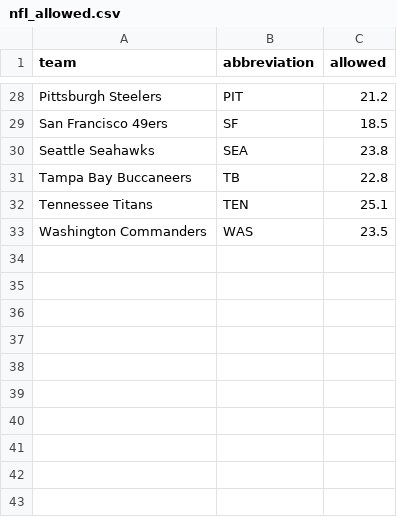
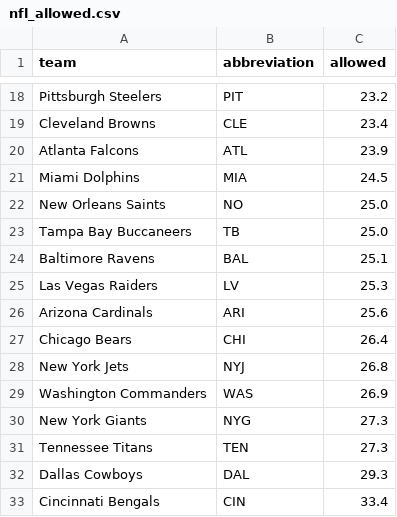
Before and after one commit to ceddto100/Kelly-s-Criterion-calculator, a CSV file: stats/nfl_allowed.csv, drawn as a sheet; only a part is shown, gaps mark what is left out; the diff covers the shown part only.

Commit message:
Update nfl_allowed.csv

```diff
--- a/stats/nfl_allowed.csv
+++ b/stats/nfl_allowed.csv
@@ -28,6 +18,16 @@
-"Pittsburgh Steelers","PIT",21.2
-"San Francisco 49ers","SF",18.5
-"Seattle Seahawks","SEA",23.8
-"Tampa Bay Buccaneers","TB",22.8
-"Tennessee Titans","TEN",25.1
-"Washington Commanders","WAS",23.5
+"Pittsburgh Steelers","PIT",23.2
+"Cleveland Browns","CLE",23.4
+"Atlanta Falcons","ATL",23.9
+"Miami Dolphins","MIA",24.5
+"New Orleans Saints","NO",25.0
+"Tampa Bay Buccaneers","TB",25.0
+"Baltimore Ravens","BAL",25.1
+"Las Vegas Raiders","LV",25.3
+"Arizona Cardinals","ARI",25.6
+"Chicago Bears","CHI",26.4
+"New York Jets","NYJ",26.8
+"Washington Commanders","WAS",26.9
+"New York Giants","NYG",27.3
+"Tennessee Titans","TEN",27.3
+"Dallas Cowboys","DAL",29.3
+"Cincinnati Bengals","CIN",33.4
```
Also changed, not shown: 11 added rows, 21 removed rows and 5 edited cells elsewhere in this file.
